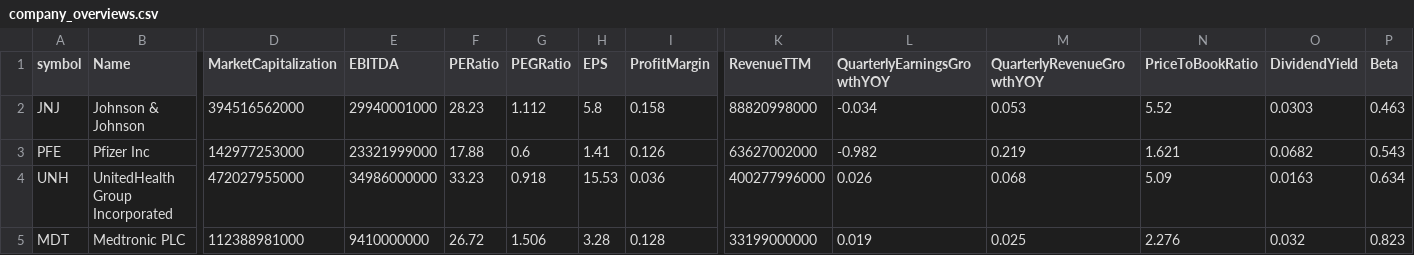
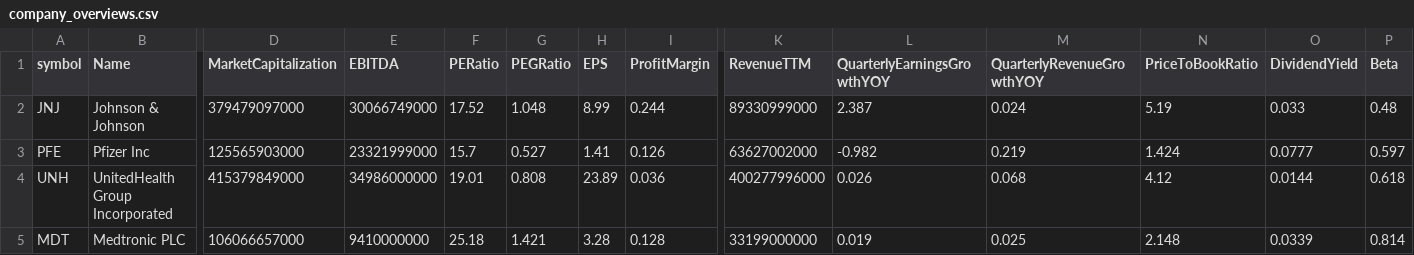
Before and after one commit to bengtsoderlund/sql-healthcare-financials, a CSV file: data/company_overviews.csv, drawn as a sheet; only a part is shown, gaps mark what is left out; the diff names each change by its address in the sheet, - before the commit and + after, or states it on an @@ line.

```diff
--- a/data/company_overviews.csv
+++ b/data/company_overviews.csv
-D2 (MarketCapitalization): 394516562000
+D2 (MarketCapitalization): 379479097000
-E2 (EBITDA): 29940001000
+E2 (EBITDA): 30066749000
-F2 (PERatio): 28.23
+F2 (PERatio): 17.52
-G2 (PEGRatio): 1.112
+G2 (PEGRatio): 1.048
-H2 (EPS): 5.8
+H2 (EPS): 8.99
-I2 (ProfitMargin): 0.158
+I2 (ProfitMargin): 0.244
-K2 (RevenueTTM): 88820998000
+K2 (RevenueTTM): 89330999000
-L2 (QuarterlyEarningsGrowthYOY): -0.034
+L2 (QuarterlyEarningsGrowthYOY): 2.387
-M2 (QuarterlyRevenueGrowthYOY): 0.053
+M2 (QuarterlyRevenueGrowthYOY): 0.024
-N2 (PriceToBookRatio): 5.52
+N2 (PriceToBookRatio): 5.19
-O2 (DividendYield): 0.0303
+O2 (DividendYield): 0.033
-P2 (Beta): 0.463
+P2 (Beta): 0.48
-D3 (MarketCapitalization): 142977253000
+D3 (MarketCapitalization): 125565903000
-F3 (PERatio): 17.88
+F3 (PERatio): 15.7
-G3 (PEGRatio): 0.6
+G3 (PEGRatio): 0.527
-N3 (PriceToBookRatio): 1.621
+N3 (PriceToBookRatio): 1.424
-O3 (DividendYield): 0.0682
+O3 (DividendYield): 0.0777
-P3 (Beta): 0.543
+P3 (Beta): 0.597
-D4 (MarketCapitalization): 472027955000
+D4 (MarketCapitalization): 415379849000
-F4 (PERatio): 33.23
+F4 (PERatio): 19.01
-G4 (PEGRatio): 0.918
+G4 (PEGRatio): 0.808
-H4 (EPS): 15.53
+H4 (EPS): 23.89
-N4 (PriceToBookRatio): 5.09
+N4 (PriceToBookRatio): 4.12
-O4 (DividendYield): 0.0163
+O4 (DividendYield): 0.0144
-P4 (Beta): 0.634
+P4 (Beta): 0.618
-D5 (MarketCapitalization): 112388981000
+D5 (MarketCapitalization): 106066657000
-F5 (PERatio): 26.72
+F5 (PERatio): 25.18
-G5 (PEGRatio): 1.506
+G5 (PEGRatio): 1.421
-N5 (PriceToBookRatio): 2.276
+N5 (PriceToBookRatio): 2.148
-O5 (DividendYield): 0.032
+O5 (DividendYield): 0.0339
-P5 (Beta): 0.823
+P5 (Beta): 0.814
```
Also changed, not shown: data/annual_earnings.csv, data/quarterly_earnings.csv, 22 other files.
